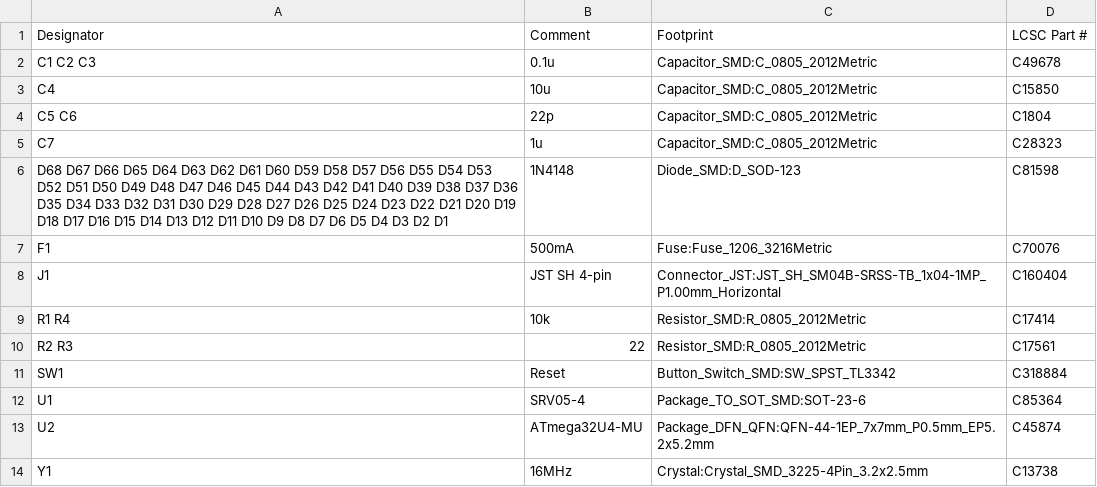
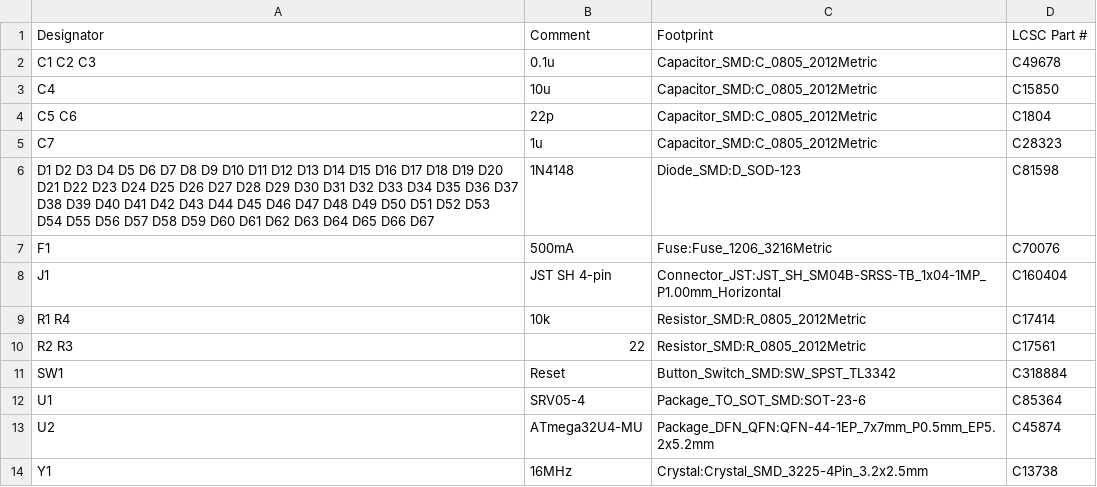
Before and after one commit to wizard-gg/mikeneko65, a CSV file: production/pcb/mikeneko-65-pcb-bom.csv (was production/pcb/mikeneko-65-pcb-v3-jlcpcb-bom.csv), drawn as a sheet.

```diff
--- a/production/pcb/mikeneko-65-pcb-v3-jlcpcb-bom.csv
+++ b/production/pcb/mikeneko-65-pcb-bom.csv
@@ -5,3 +5,3 @@ C5 C6,22p,Capacitor_SMD:C_0805_2012Metric,C1804
 C7,1u,Capacitor_SMD:C_0805_2012Metric,C28323
-D68 D67 D66 D65 D64 D63 D62 D61 D60 D59 D58 D57 D56 D55 D54 D53 D52 D51 D50 D49 D48 D47 D46 D45 D44 D43 D42 D41 D40 D39 D38 D37 D36 D35 D34 D33 D32 D31 D30 D29 D28 D27 D26 D25 D24 D23 D22 D21 D20 D19 D18 D17 D16 D15 D14 D13 D12 D11 D10 D9 D8 D7 D6 D5 D4 D3 D2 D1,1N4148,Diode_SMD:D_SOD-123,C81598
+D1 D2 D3 D4 D5 D6 D7 D8 D9 D10 D11 D12 D13 D14 D15 D16 D17 D18 D19 D20 D21 D22 D23 D24 D25 D26 D27 D28 D29 D30 D31 D32 D33 D34 D35 D36 D37 D38 D39 D40 D41 D42 D43 D44 D45 D46 D47 D48 D49 D50 D51 D52 D53 D54 D55 D56 D57 D58 D59 D60 D61 D62 D63 D64 D65 D66 D67,1N4148,Diode_SMD:D_SOD-123,C81598
 F1,500mA,Fuse:Fuse_1206_3216Metric,C70076
```
Also changed, not shown: 4 other files.
